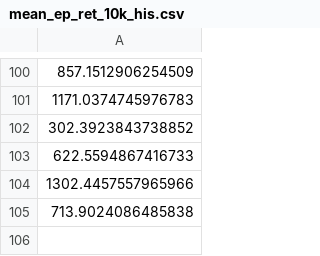
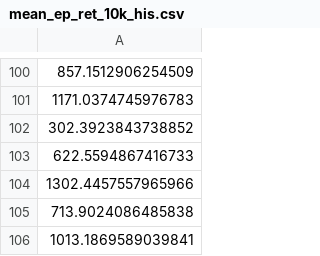
Before and after one commit to trqminh/rl-mapless-navigation, a CSV file: figures/mono-env2/mean_ep_ret_10k_his.csv, drawn as a sheet; only a part is shown, gaps mark what is left out.

```diff
--- a/figures/mono-env2/mean_ep_ret_10k_his.csv
+++ b/figures/mono-env2/mean_ep_ret_10k_his.csv
@@ -105 +105,2 @@
 713.9024086485838
+1013.1869589039841
```
Also changed, not shown: figures/mono-env2/avg_reward_his.csv, figures/mono-env2/mean_ep_ret_his.csv, 6 other files.
